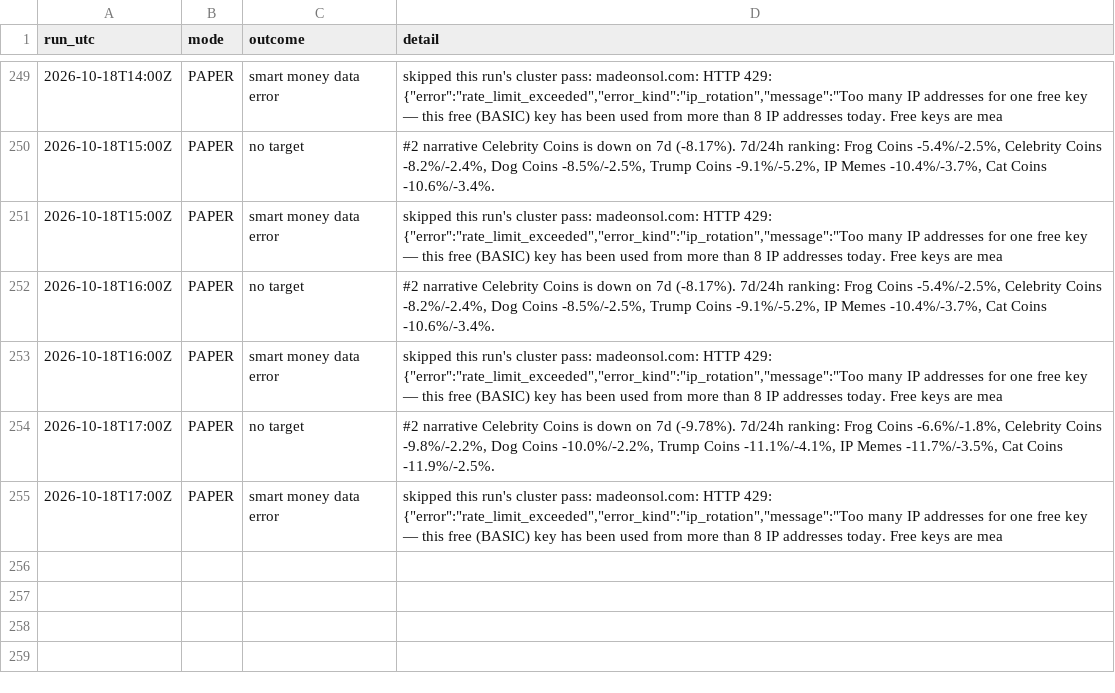
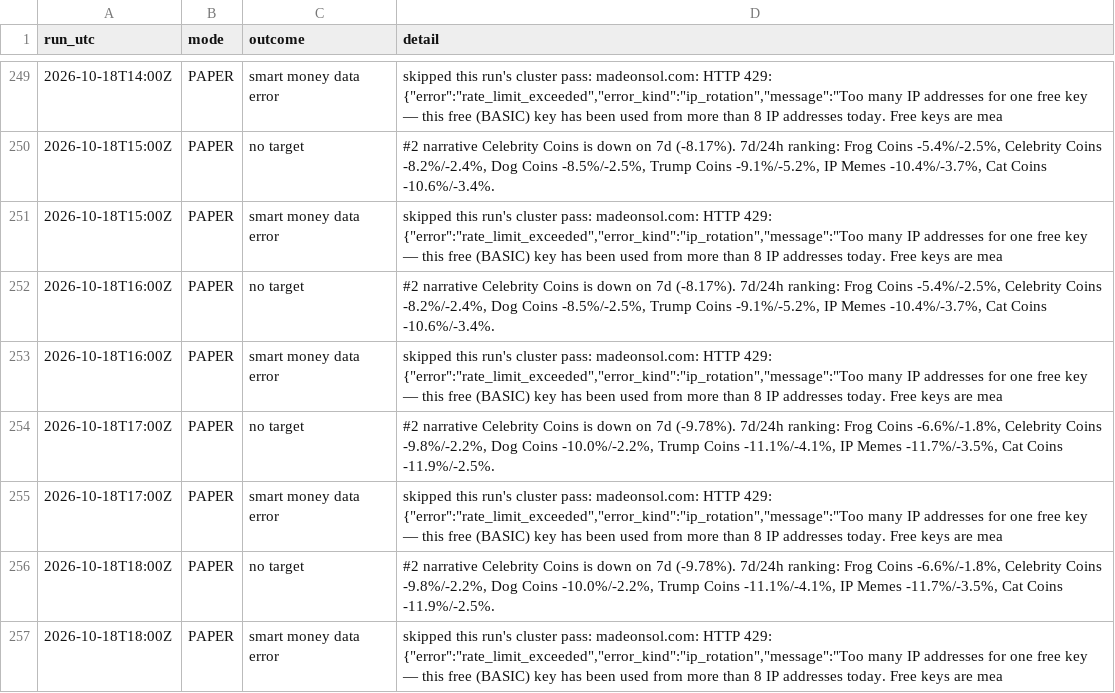
Before and after one commit to sageseid/MemeTrader, a CSV file: data/runs.csv, drawn as a sheet; only a part is shown, gaps mark what is left out; the diff names each change by its address in the sheet, - before the commit and + after, or states it on an @@ line.

```diff
--- a/data/runs.csv
+++ b/data/runs.csv
+row 256: 2026-10-18T18:00Z | PAPER | no target | #2 narrative Celebrity Coins is down on 7d (-9.78%). 7d/24h ranking: Frog Coins -6.6%/-1.8%, Celebrity Coins -9.8%/-2.2%, Dog Coins -10.0%/-2.2%, Trump Coins -11.1%/-4.1%, IP Memes -11.7%/-3.5%, Cat Coins -11.9%/-2.5%.
+row 257: 2026-10-18T18:00Z | PAPER | smart money data error | skipped this run's cluster pass: madeonsol.com: HTTP 429: {"error":"rate_limit_exceeded","error_kind":"ip_rotation","message":"Too many IP addresses for one free key — this free (BASIC) key has been used from more than 8 IP addresses today. Free keys are mea
```
